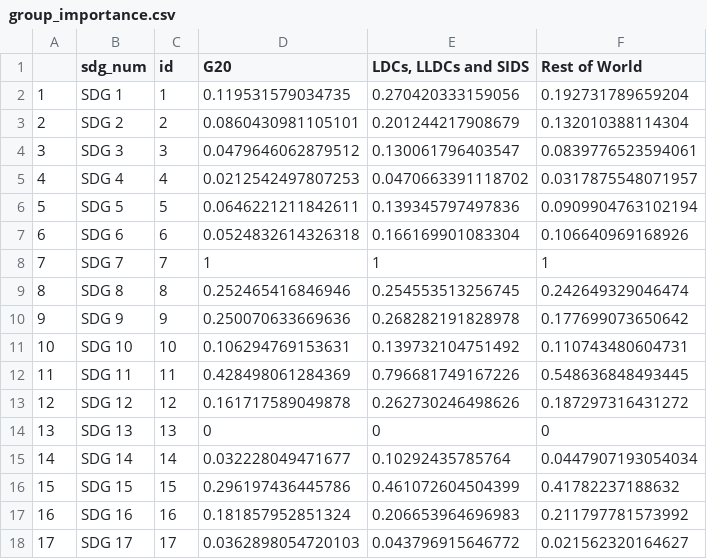
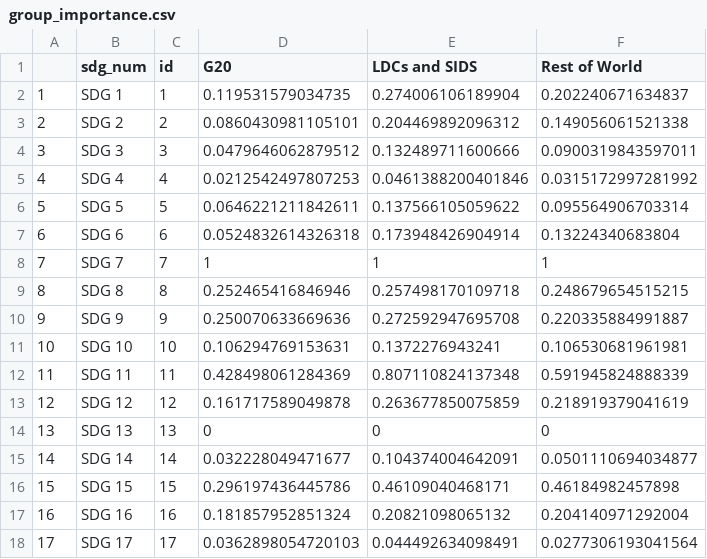
Before and after one commit to andreykrachkov/ndcxsdgdata, a CSV file: ndc-insights-series/group_importance.csv, drawn as a sheet.

Commit message:
Update group_importance.csv

```diff
--- a/ndc-insights-series/group_importance.csv
+++ b/ndc-insights-series/group_importance.csv
@@ -1,18 +1,18 @@
-"","sdg_num","id","G20","LDCs, LLDCs and SIDS","Rest of World"
-"1","SDG 1",1,0.119531579034735,0.270420333159056,0.192731789659204
-"2","SDG 2",2,0.0860430981105101,0.201244217908679,0.132010388114304
-"3","SDG 3",3,0.0479646062879512,0.130061796403547,0.0839776523594061
-"4","SDG 4",4,0.0212542497807253,0.0470663391118702,0.0317875548071957
-"5","SDG 5",5,0.0646221211842611,0.139345797497836,0.0909904763102194
-"6","SDG 6",6,0.0524832614326318,0.166169901083304,0.106640969168926
+"","sdg_num","id","G20","LDCs and SIDS","Rest of World"
+"1","SDG 1",1,0.119531579034735,0.274006106189904,0.202240671634837
+"2","SDG 2",2,0.0860430981105101,0.204469892096312,0.149056061521338
+"3","SDG 3",3,0.0479646062879512,0.132489711600666,0.0900319843597011
+"4","SDG 4",4,0.0212542497807253,0.0461388200401846,0.0315172997281992
+"5","SDG 5",5,0.0646221211842611,0.137566105059622,0.095564906703314
+"6","SDG 6",6,0.0524832614326318,0.173948426904914,0.13224340683804
 "7","SDG 7",7,1,1,1
-"8","SDG 8",8,0.252465416846946,0.254553513256745,0.242649329046474
-"9","SDG 9",9,0.250070633669636,0.268282191828978,0.177699073650642
-"10","SDG 10",10,0.106294769153631,0.139732104751492,0.110743480604731
-"11","SDG 11",11,0.428498061284369,0.796681749167226,0.548636848493445
-"12","SDG 12",12,0.161717589049878,0.262730246498626,0.187297316431272
+"8","SDG 8",8,0.252465416846946,0.257498170109718,0.248679654515215
+"9","SDG 9",9,0.250070633669636,0.272592947695708,0.220335884991887
+"10","SDG 10",10,0.106294769153631,0.1372276943241,0.106530681961981
+"11","SDG 11",11,0.428498061284369,0.807110824137348,0.591945824888339
+"12","SDG 12",12,0.161717589049878,0.263677850075859,0.218919379041619
 "13","SDG 13",13,0,0,0
-"14","SDG 14",14,0.032228049471677,0.10292435785764,0.0447907193054034
-"15","SDG 15",15,0.296197436445786,0.461072604504399,0.41782237188632
-"16","SDG 16",16,0.181857952851324,0.206653964696983,0.211797781573992
-"17","SDG 17",17,0.0362898054720103,0.043796915646772,0.021562320164627
+"14","SDG 14",14,0.032228049471677,0.104374004642091,0.0501110694034877
+"15","SDG 15",15,0.296197436445786,0.46109040468171,0.46184982457898
+"16","SDG 16",16,0.181857952851324,0.20821098065132,0.204140971292004
+"17","SDG 17",17,0.0362898054720103,0.044492634098491,0.0277306193041564
```
